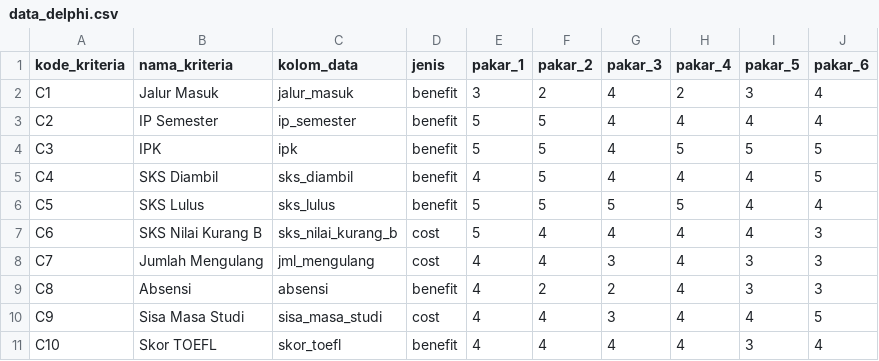
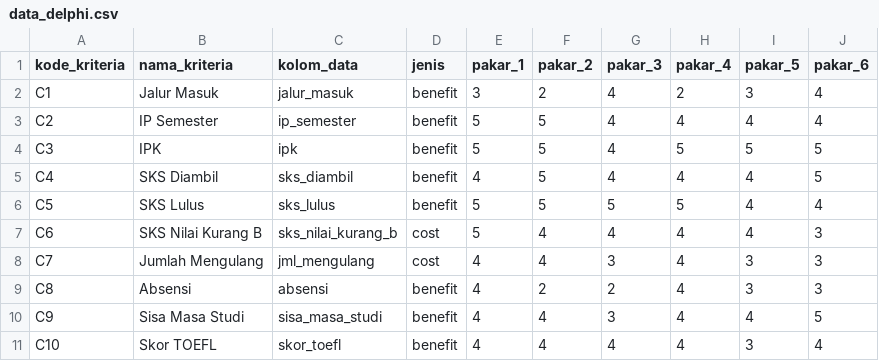
Before and after one commit to nabilaazkiya/spk_mahasiswa, a CSV file: assets/data_delphi.csv, drawn as a sheet.

Commit message:
beneran bismilah ya allah

```diff
--- a/assets/data_delphi.csv
+++ b/assets/data_delphi.csv
@@ -9,3 +9,3 @@ C7,Jumlah Mengulang,jml_mengulang,cost,4,4,3,4,3,3
 C8,Absensi,absensi,benefit,4,2,2,4,3,3
-C9,Sisa Masa Studi,sisa_masa_studi,cost,4,4,3,4,4,5
+C9,Sisa Masa Studi,sisa_masa_studi,benefit,4,4,3,4,4,5
 C10,Skor TOEFL,skor_toefl,benefit,4,4,4,4,3,4
```
